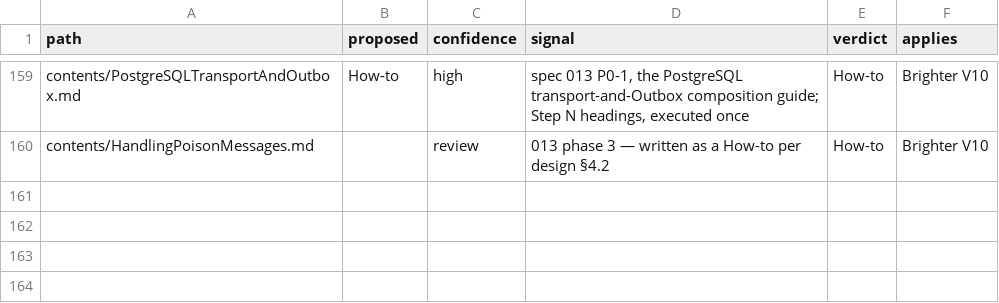
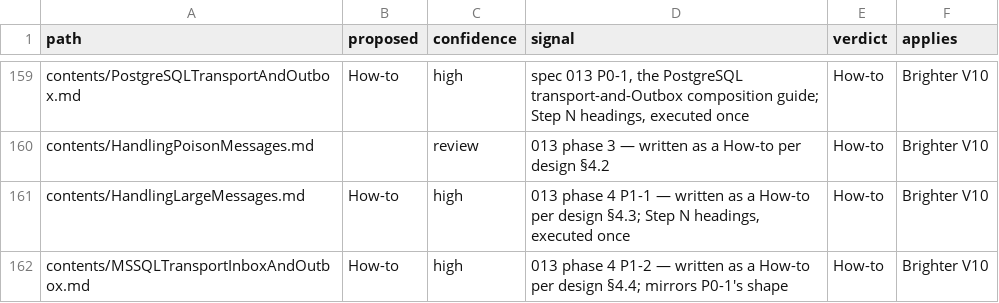
Before and after one commit to BrighterCommand/Docs, a TSV file: spec/011-authoring_conventions/pagetypes.tsv, drawn as a sheet; only a part is shown, gaps mark what is left out.

```diff
--- a/spec/011-authoring_conventions/pagetypes.tsv
+++ b/spec/011-authoring_conventions/pagetypes.tsv
@@ -160 +160,3 @@ contents/PostgreSQLTransportAndOutbox.md	How-to	high	"spec 013 P0-1, the Postgre
 contents/HandlingPoisonMessages.md		review	013 phase 3 — written as a How-to per design §4.2	How-to	Brighter V10
+contents/HandlingLargeMessages.md	How-to	high	013 phase 4 P1-1 — written as a How-to per design §4.3; Step N headings, executed once	How-to	Brighter V10
+contents/MSSQLTransportInboxAndOutbox.md	How-to	high	013 phase 4 P1-2 — written as a How-to per design §4.4; mirrors P0-1's shape	How-to	Brighter V10
```
Also changed, not shown: 1 other file.
